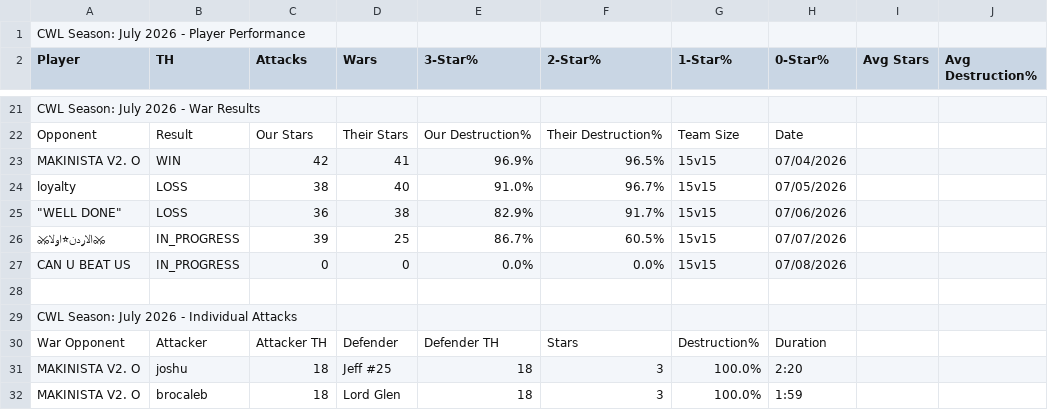
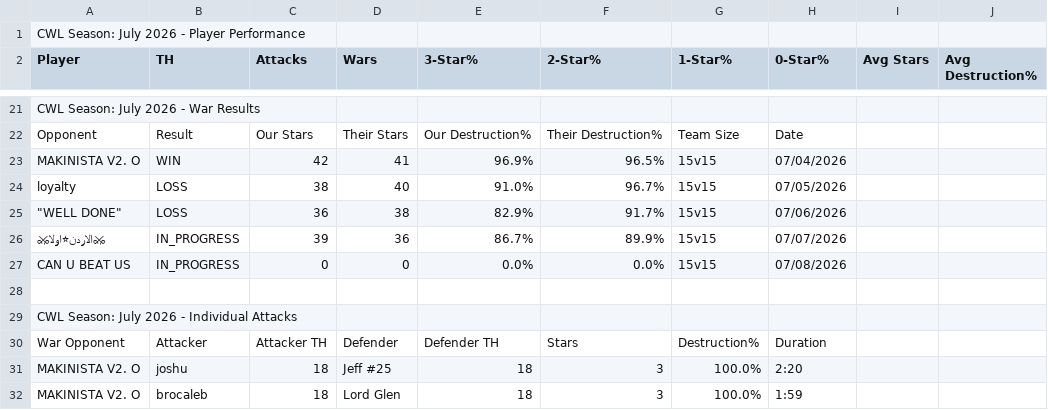
Before and after one commit to Silvester13-SOS/clash-war-analytics, a CSV file: docs/data/cwl-season/2026-7.csv, drawn as a sheet; only a part is shown, gaps mark what is left out; the diff names each change by its address in the sheet, - before the commit and + after, or states it on an @@ line.

```diff
--- a/docs/data/cwl-season/2026-7.csv
+++ b/docs/data/cwl-season/2026-7.csv
-D26 (Wars): 25
+D26 (Wars): 36
-F26 (2-Star%): 60.5%
+F26 (2-Star%): 89.9%
```
Also changed, not shown: 13 other files.
